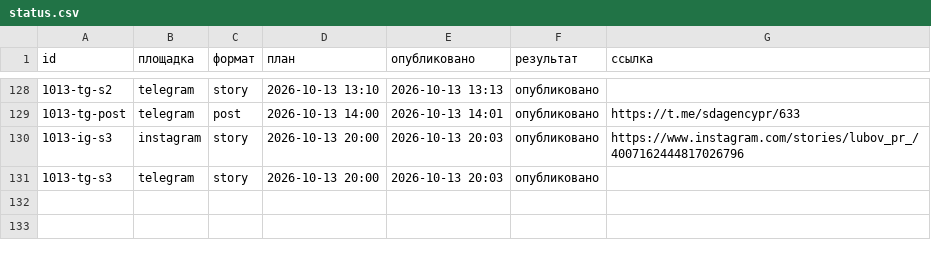
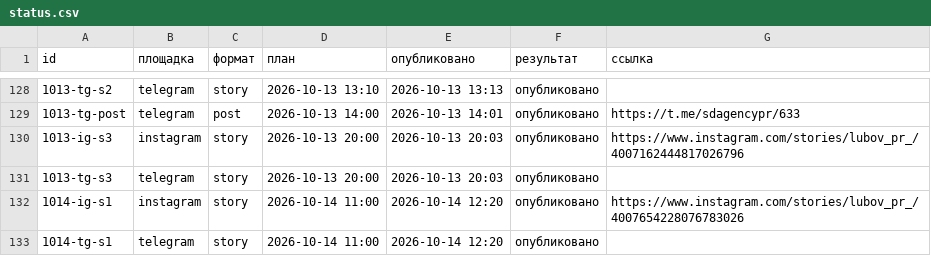
Before and after one commit to pavlik10011991-commits/avtoposter-lubovy, a CSV file: status.csv, drawn as a sheet; only a part is shown, gaps mark what is left out; the diff names each change by its address in the sheet, - before the commit and + after, or states it on an @@ line.

Commit message:
журнал: 2026-10-14 09:20 UTC

```diff
--- a/status.csv
+++ b/status.csv
+row 132: 1014-ig-s1 | instagram | story | 2026-10-14 11:00 | 2026-10-14 12:20 | опубликовано | https://www.instagram.com/stories/lubov_pr_/4007654228076783026
+row 133: 1014-tg-s1 | telegram | story | 2026-10-14 11:00 | 2026-10-14 12:20 | опубликовано
```
